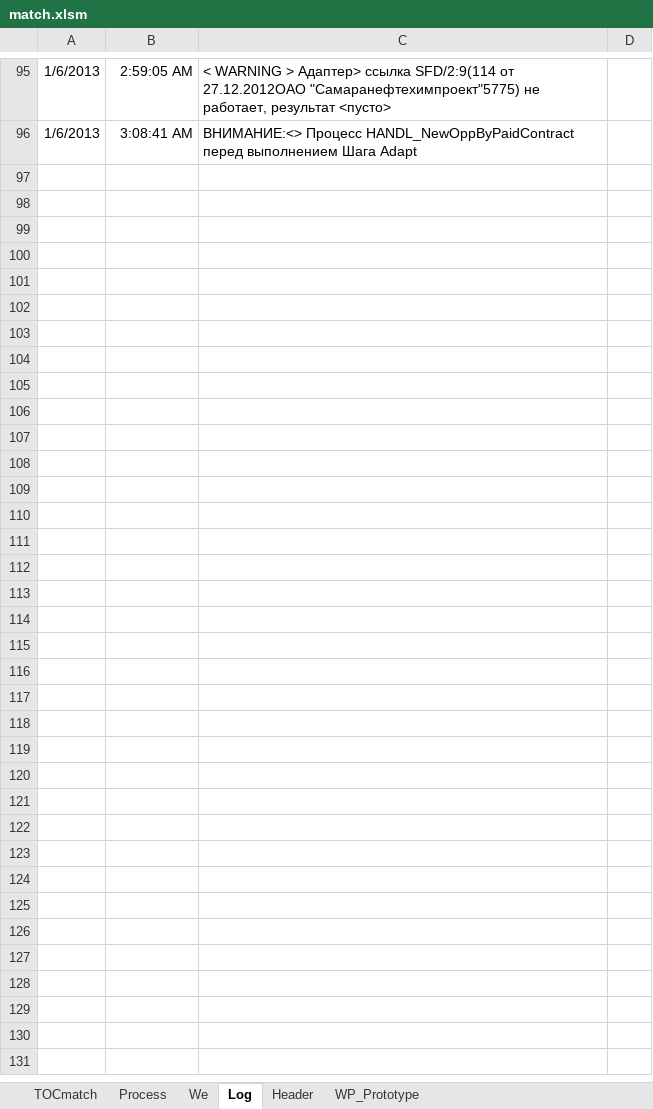
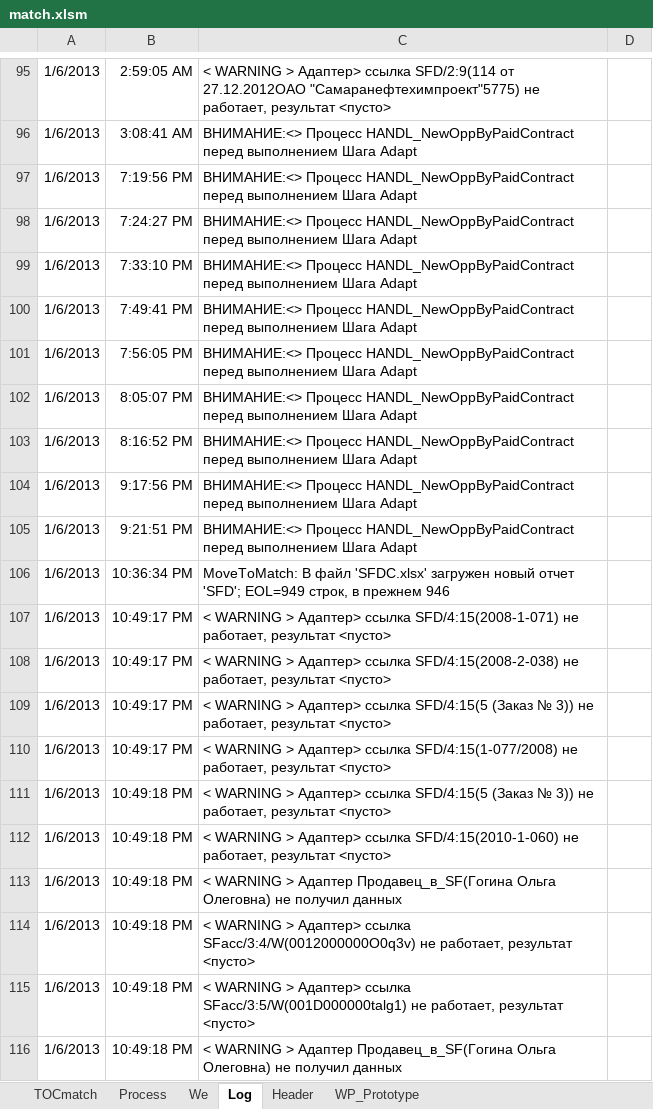
Before and after one commit to PavelKhrapkin/match, an Excel workbook: match2.0/match.xlsm, sheet Log, drawn as a sheet; only a part is shown, gaps mark what is left out; values as stored, in another font and other column widths than the file's, no borders; charts and pictures not drawn; the diff covers the shown part only; the diff names each change by its address in the sheet, - before the commit and + after, or states it on an @@ line.

```diff
--- a/match2.0/match.xlsm (sheet Log)
+++ b/match2.0/match.xlsm (sheet Log)
+row 97: 1/6/2013 | 7:19:56 PM | ВНИМАНИЕ:<> Процесс HANDL_NewOppByPaidContract перед выполнением Шага Adapt
+row 98: 1/6/2013 | 7:24:27 PM | ВНИМАНИЕ:<> Процесс HANDL_NewOppByPaidContract перед выполнением Шага Adapt
+row 99: 1/6/2013 | 7:33:10 PM | ВНИМАНИЕ:<> Процесс HANDL_NewOppByPaidContract перед выполнением Шага Adapt
+row 100: 1/6/2013 | 7:49:41 PM | ВНИМАНИЕ:<> Процесс HANDL_NewOppByPaidContract перед выполнением Шага Adapt
+row 101: 1/6/2013 | 7:56:05 PM | ВНИМАНИЕ:<> Процесс HANDL_NewOppByPaidContract перед выполнением Шага Adapt
+row 102: 1/6/2013 | 8:05:07 PM | ВНИМАНИЕ:<> Процесс HANDL_NewOppByPaidContract перед выполнением Шага Adapt
+row 103: 1/6/2013 | 8:16:52 PM | ВНИМАНИЕ:<> Процесс HANDL_NewOppByPaidContract перед выполнением Шага Adapt
+row 104: 1/6/2013 | 9:17:56 PM | ВНИМАНИЕ:<> Процесс HANDL_NewOppByPaidContract перед выполнением Шага Adapt
+row 105: 1/6/2013 | 9:21:51 PM | ВНИМАНИЕ:<> Процесс HANDL_NewOppByPaidContract перед выполнением Шага Adapt
+row 106: 1/6/2013 | 10:36:34 PM | MoveToMatch: В файл 'SFDC.xlsx' загружен новый отчет 'SFD'; EOL=949 строк, в прежнем 946
+row 107: 1/6/2013 | 10:49:17 PM | < WARNING > Адаптер> ссылка SFD/4:15(2008-1-071) не работает, результат <пусто>
+row 108: 1/6/2013 | 10:49:17 PM | < WARNING > Адаптер> ссылка SFD/4:15(2008-2-038) не работает, результат <пусто>
+row 109: 1/6/2013 | 10:49:17 PM | < WARNING > Адаптер> ссылка SFD/4:15(5 (Заказ № 3)) не работает, результат <пусто>
+row 110: 1/6/2013 | 10:49:17 PM | < WARNING > Адаптер> ссылка SFD/4:15(1-077/2008) не работает, результат <пусто>
+row 111: 1/6/2013 | 10:49:18 PM | < WARNING > Адаптер> ссылка SFD/4:15(5 (Заказ № 3)) не работает, результат <пусто>
+row 112: 1/6/2013 | 10:49:18 PM | < WARNING > Адаптер> ссылка SFD/4:15(2010-1-060) не работает, результат <пусто>
+row 113: 1/6/2013 | 10:49:18 PM | < WARNING > Адаптер Продавец_в_SF(Гогина Ольга Олеговна) не получил данных
+row 114: 1/6/2013 | 10:49:18 PM | < WARNING > Адаптер> ссылка SFacc/3:4/W(0012000000O0q3v) не работает, результат <пусто>
+row 115: 1/6/2013 | 10:49:18 PM | < WARNING > Адаптер> ссылка SFacc/3:5/W(001D000000talg1) не работает, результат <пусто>
+row 116: 1/6/2013 | 10:49:18 PM | < WARNING > Адаптер Продавец_в_SF(Гогина Ольга Олеговна) не получил данных
```
Also changed, not shown: 537 added rows and 1 edited cell elsewhere in this sheet, sheet Process, sheet Header, sheet We, sheet TOCmatch, hidden cells.
